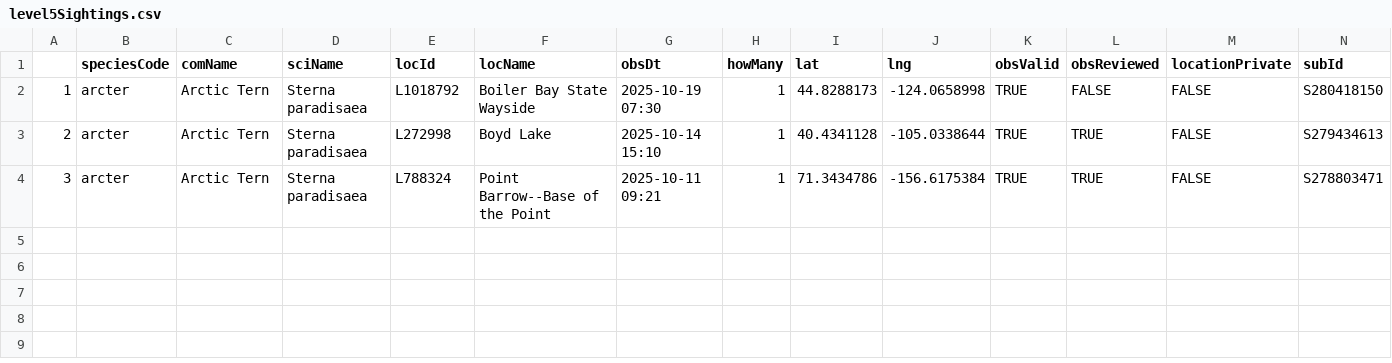
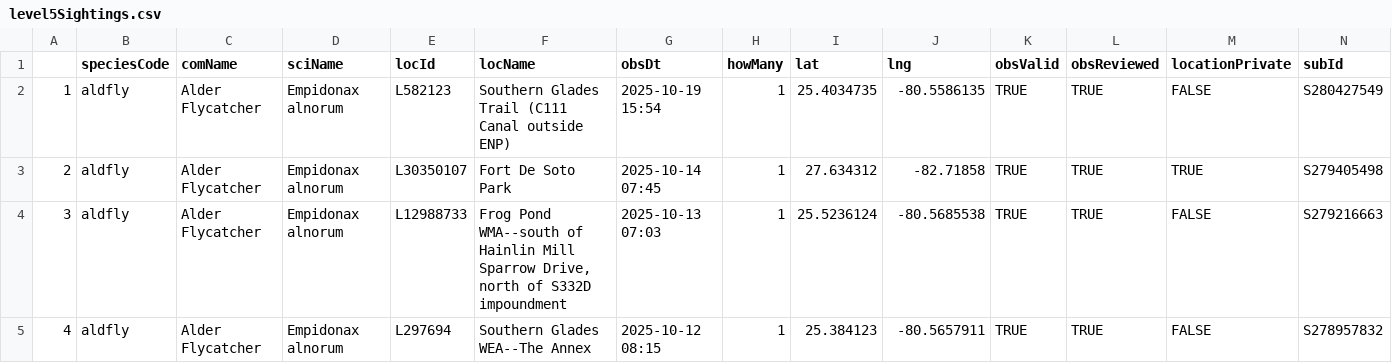
Before and after one commit to jsm425/BirdNerd, a CSV file: BirdSightingLists/level5Sightings.csv, drawn as a sheet.

```diff
--- a/BirdSightingLists/level5Sightings.csv
+++ b/BirdSightingLists/level5Sightings.csv
@@ -1,4 +1,5 @@
 "","speciesCode","comName","sciName","locId","locName","obsDt","howMany","lat","lng","obsValid","obsReviewed","locationPrivate","subId"
-"1","arcter","Arctic Tern","Sterna paradisaea","L1018792","Boiler Bay State Wayside","2025-10-19 07:30",1,44.8288173,-124.0658998,TRUE,FALSE,FALSE,"S280418150"
-"2","arcter","Arctic Tern","Sterna paradisaea","L272998","Boyd Lake","2025-10-14 15:10",1,40.4341128,-105.0338644,TRUE,TRUE,FALSE,"S279434613"
-"3","arcter","Arctic Tern","Sterna paradisaea","L788324","Point Barrow--Base of the Point","2025-10-11 09:21",1,71.3434786,-156.6175384,TRUE,TRUE,FALSE,"S278803471"
+"1","aldfly","Alder Flycatcher","Empidonax alnorum","L582123","Southern Glades Trail (C111 Canal outside ENP)","2025-10-19 15:54",1,25.4034735,-80.5586135,TRUE,TRUE,FALSE,"S280427549"
+"2","aldfly","Alder Flycatcher","Empidonax alnorum","L30350107","Fort De Soto Park","2025-10-14 07:45",1,27.634312,-82.71858,TRUE,TRUE,TRUE,"S279405498"
+"3","aldfly","Alder Flycatcher","Empidonax alnorum","L12988733","Frog Pond WMA--south of Hainlin Mill Sparrow Drive, north of S332D impoundment","2025-10-13 07:03",1,25.5236124,-80.5685538,TRUE,TRUE,FALSE,"S279216663"
+"4","aldfly","Alder Flycatcher","Empidonax alnorum","L297694","Southern Glades WEA--The Annex","2025-10-12 08:15",1,25.384123,-80.5657911,TRUE,TRUE,FALSE,"S278957832"
```
Also changed, not shown: BirdSightingLists/level4Sightings.csv, 3 other files.
